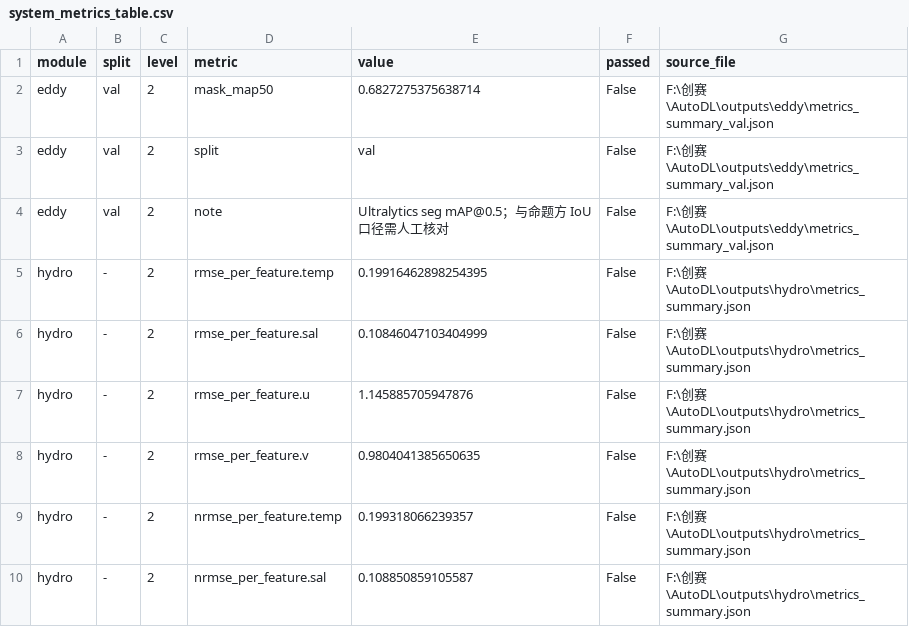
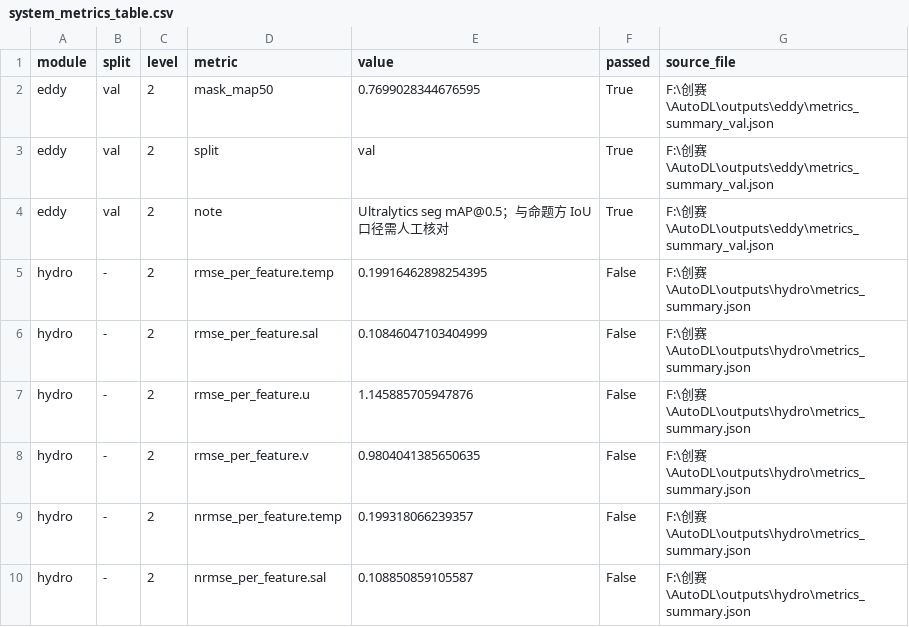
Before and after one commit to HxiaoLZ23/EddyFusion, a CSV file: submission/tables/system_metrics_table.csv, drawn as a sheet; only a part is shown.

```diff
--- a/submission/tables/system_metrics_table.csv
+++ b/submission/tables/system_metrics_table.csv
@@ -1,5 +1,5 @@
 module,split,level,metric,value,passed,source_file
-eddy,val,2,mask_map50,0.6827275375638714,False,F:\创赛\AutoDL\outputs\eddy\metrics_summary_val.json
-eddy,val,2,split,val,False,F:\创赛\AutoDL\outputs\eddy\metrics_summary_val.json
-eddy,val,2,note,Ultralytics seg mAP@0.5；与命题方 IoU 口径需人工核对,False,F:\创赛\AutoDL\outputs\eddy\metrics_summary_val.json
+eddy,val,2,mask_map50,0.7699028344676595,True,F:\创赛\AutoDL\outputs\eddy\metrics_summary_val.json
+eddy,val,2,split,val,True,F:\创赛\AutoDL\outputs\eddy\metrics_summary_val.json
+eddy,val,2,note,Ultralytics seg mAP@0.5；与命题方 IoU 口径需人工核对,True,F:\创赛\AutoDL\outputs\eddy\metrics_summary_val.json
 hydro,-,2,rmse_per_feature.temp,0.19916462898254395,False,F:\创赛\AutoDL\outputs\hydro\metrics_summary.json
```
Also changed, not shown: 1 other file.
